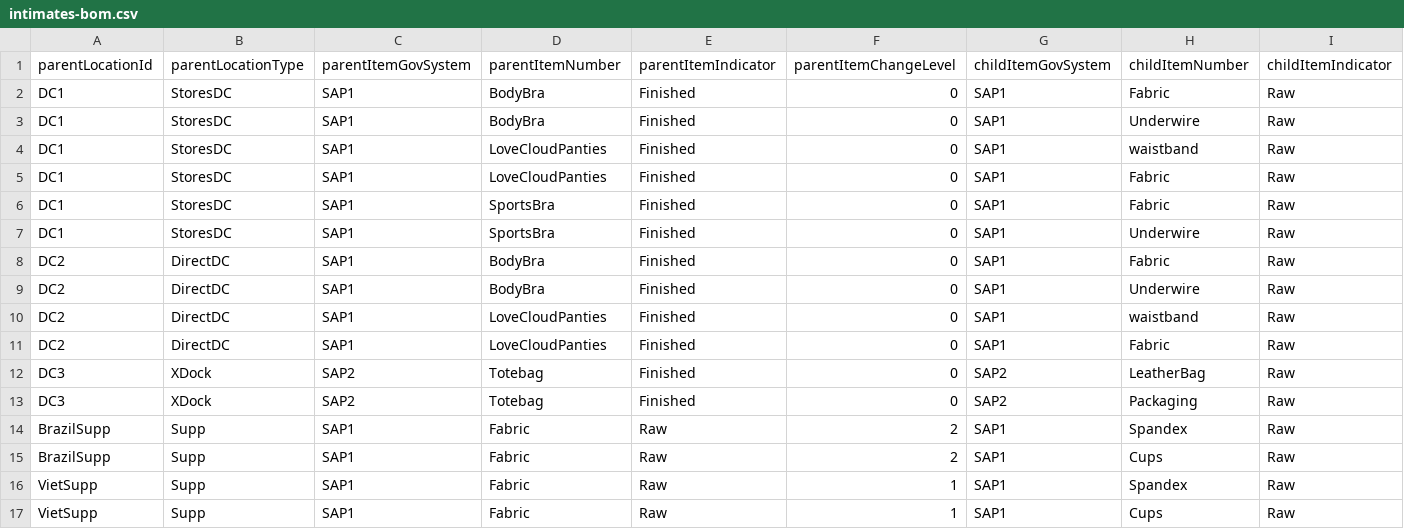
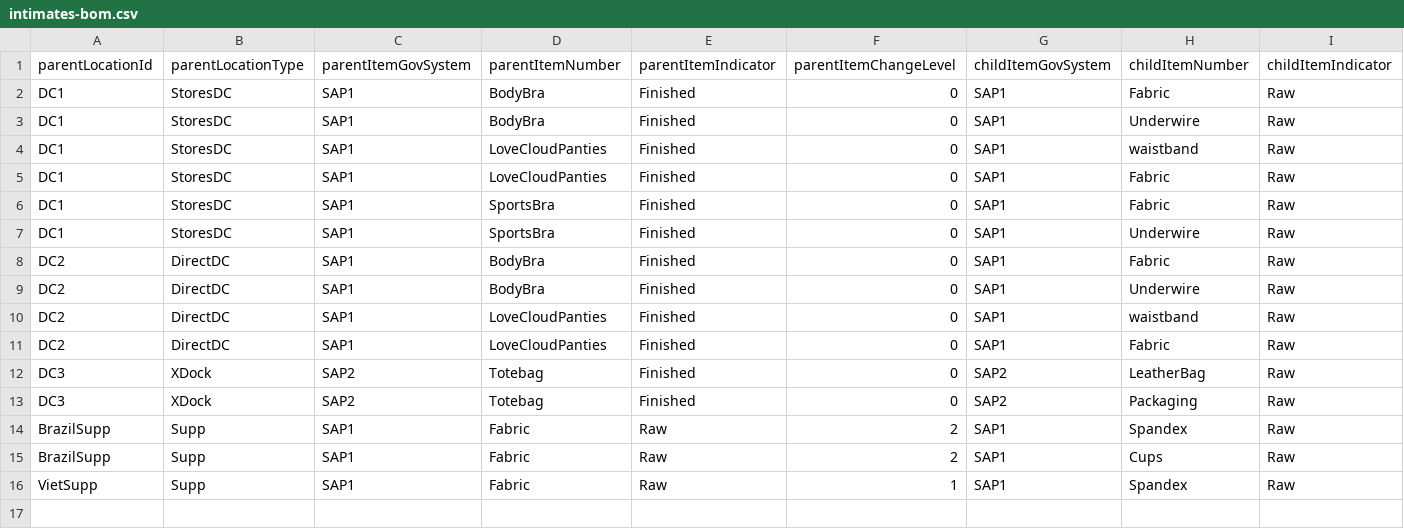
Before and after one commit to gprakash/Multi-Tier-Network, a CSV file: intimates-bom.csv, drawn as a sheet; only a part is shown; rows hold the shown columns only; the diff names each change by its address in the sheet, - before the commit and + after, or states it on an @@ line.

Commit message:
Update intimates-bom.csv

```diff
--- a/intimates-bom.csv
+++ b/intimates-bom.csv
-row 17: VietSupp | Supp | SAP1 | Fabric | Raw | 1 | SAP1 | Cups | Raw
```
